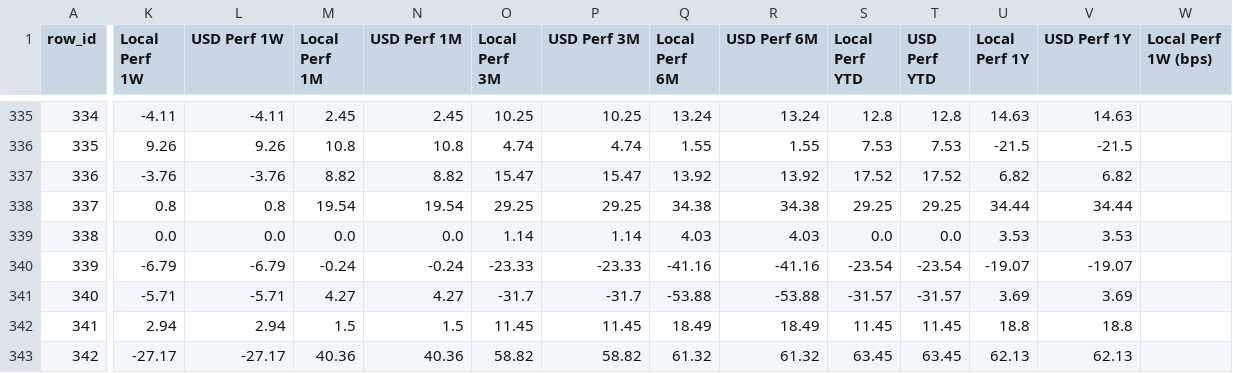
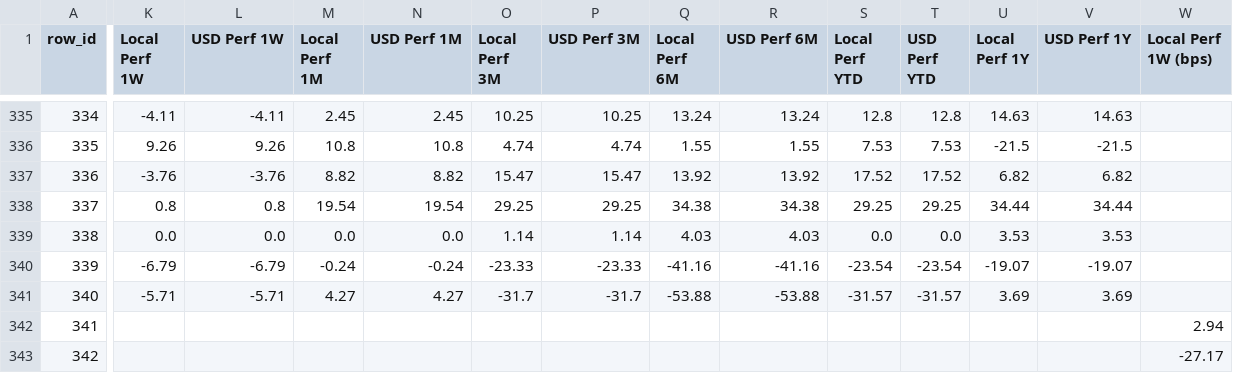
Before and after one commit to Kasim81/market_dash_auto, a CSV file: data/market_data_comp.csv, drawn as a sheet; only a part is shown, gaps mark what is left out; the diff covers the shown part only; the diff names each change by its address in the sheet, - before the commit and + after, or states it on an @@ line.

```diff
--- a/data/market_data_comp.csv
+++ b/data/market_data_comp.csv
-K342 (Local Perf 1W): 2.94
+K342 (Local Perf 1W): (empty)
-L342 (USD Perf 1W): 2.94
+L342 (USD Perf 1W): (empty)
-M342 (Local Perf 1M): 1.5
+M342 (Local Perf 1M): (empty)
-N342 (USD Perf 1M): 1.5
+N342 (USD Perf 1M): (empty)
-O342 (Local Perf 3M): 11.45
+O342 (Local Perf 3M): (empty)
-P342 (USD Perf 3M): 11.45
+P342 (USD Perf 3M): (empty)
-Q342 (Local Perf 6M): 18.49
+Q342 (Local Perf 6M): (empty)
-R342 (USD Perf 6M): 18.49
+R342 (USD Perf 6M): (empty)
-S342 (Local Perf YTD): 11.45
+S342 (Local Perf YTD): (empty)
-T342 (USD Perf YTD): 11.45
+T342 (USD Perf YTD): (empty)
-U342 (Local Perf 1Y): 18.8
+U342 (Local Perf 1Y): (empty)
-V342 (USD Perf 1Y): 18.8
+V342 (USD Perf 1Y): (empty)
-W342 (Local Perf 1W (bps)): (empty)
+W342 (Local Perf 1W (bps)): 2.94
-K343 (Local Perf 1W): -27.17
+K343 (Local Perf 1W): (empty)
-L343 (USD Perf 1W): -27.17
+L343 (USD Perf 1W): (empty)
-M343 (Local Perf 1M): 40.36
+M343 (Local Perf 1M): (empty)
-N343 (USD Perf 1M): 40.36
+N343 (USD Perf 1M): (empty)
-O343 (Local Perf 3M): 58.82
+O343 (Local Perf 3M): (empty)
-P343 (USD Perf 3M): 58.82
+P343 (USD Perf 3M): (empty)
-Q343 (Local Perf 6M): 61.32
+Q343 (Local Perf 6M): (empty)
-R343 (USD Perf 6M): 61.32
+R343 (USD Perf 6M): (empty)
-S343 (Local Perf YTD): 63.45
+S343 (Local Perf YTD): (empty)
-T343 (USD Perf YTD): 63.45
+T343 (USD Perf YTD): (empty)
-U343 (Local Perf 1Y): 62.13
+U343 (Local Perf 1Y): (empty)
-V343 (USD Perf 1Y): 62.13
+V343 (USD Perf 1Y): (empty)
-W343 (Local Perf 1W (bps)): (empty)
+W343 (Local Perf 1W (bps)): -27.17
```
Also changed, not shown: 136 edited cells elsewhere in this file, data/macro_intl_hist.csv, data/macro_us_hist.csv, 1 other file.
